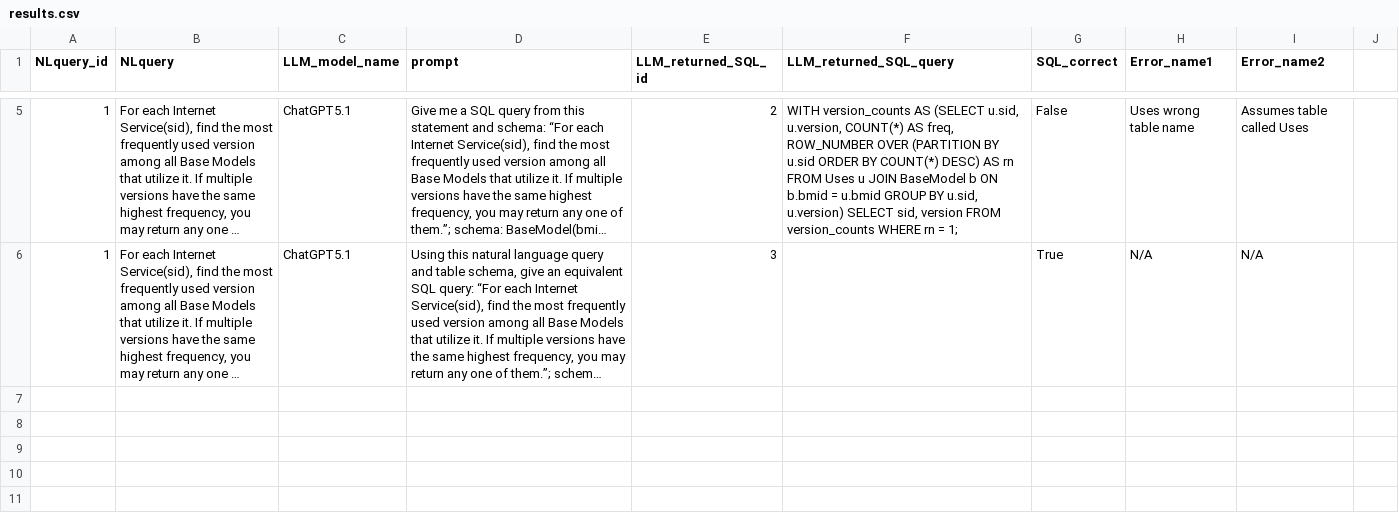
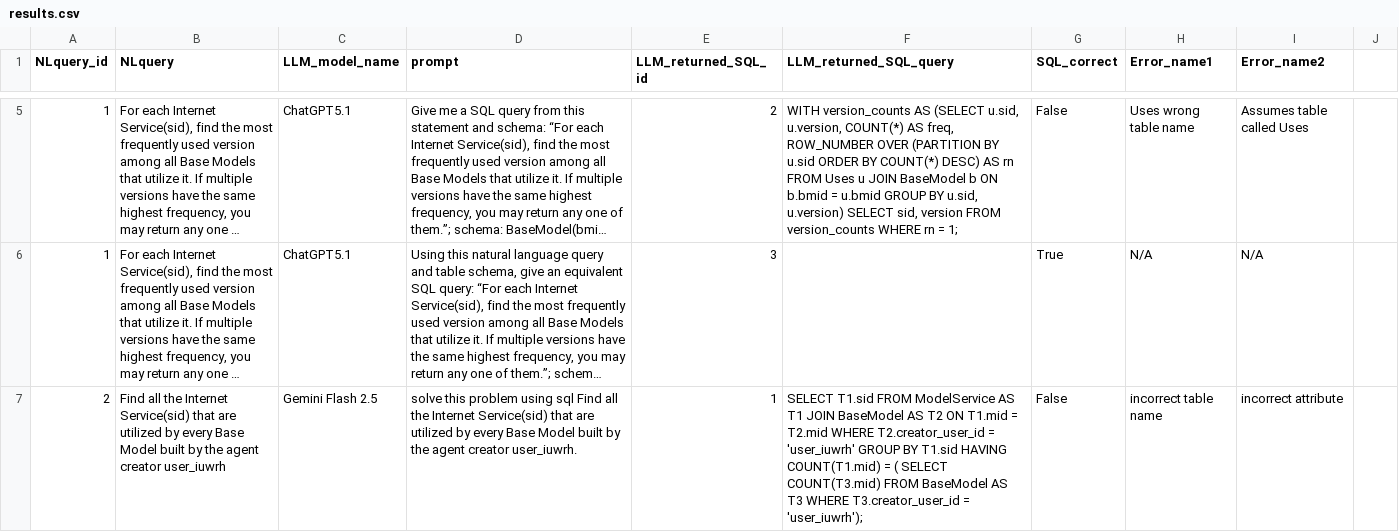
Before and after one commit to GrowTempt/CSS-122a-Project, a CSV file: results.csv, drawn as a sheet; only a part is shown, gaps mark what is left out; long unchanged cells end in …; the diff covers the shown part only; the diff names each change by its address in the sheet, - before the commit and + after, or states it on an @@ line.

Commit message:
Added Q9 part 2 csv results

```diff
--- a/results.csv
+++ b/results.csv
+row 7: 2 | Find all the Internet Service(sid) that are utilized by every Base Model built by the agent creator user_iuwrh | Gemini Flash 2.5 | solve this problem using sql Find all the Internet Service(sid) that are utilized by every Base Model built by the agent creator user_iuwrh. | 1 | SELECT T1.sid FROM ModelService AS T1 JOIN BaseModel AS T2 ON T1.mid = T2.mid WHERE T2.creator_user_id = 'user_iuwrh' GROUP BY T1.sid HAVING COUNT(T1.mid) = ( SELECT COUNT(T3.mid) FROM BaseModel AS T3 WHERE T3.creator_user_id = 'user_iuwrh'); | False | incorrect table name | incorrect attribute
```
Also changed, not shown: 2 added rows elsewhere in this file.
